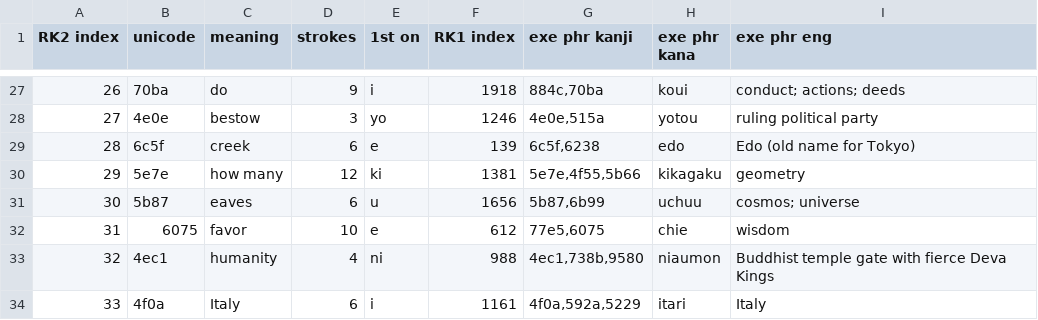
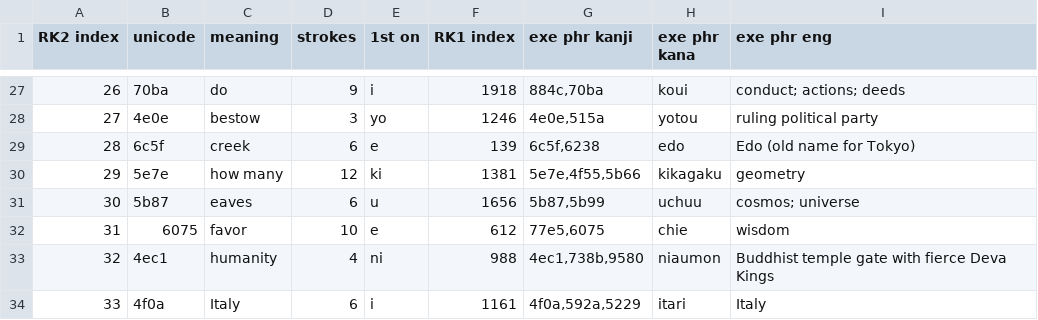
Before and after one commit to gmcnutt/kanji, a CSV file: kanji.csv, drawn as a sheet; only a part is shown, gaps mark what is left out.

Commit message:
Fix incorrect hiragana

```diff
--- a/kanji.csv
+++ b/kanji.csv
@@ -30,3 +30,3 @@ RK2 index,unicode,meaning,strokes,1st on,RK1 index,exe phr kanji,exe phr kana,ex
 29,5e7e,"how many",12,ki,1381,"5e7e,4f55,5b66",kikagaku,"geometry"
-30,5b87,eaves,6,u,1656,"5b87,6b99",uchuu,"cosmos; universe"
+30,5b87,eaves,6,u,1656,"5b87,5b99",uchuu,"cosmos; universe"
 31,6075,favor,10,e,612,"77e5,6075",chie,"wisdom"
```
